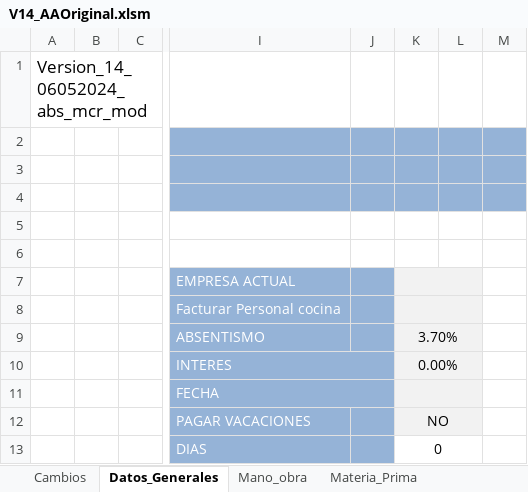
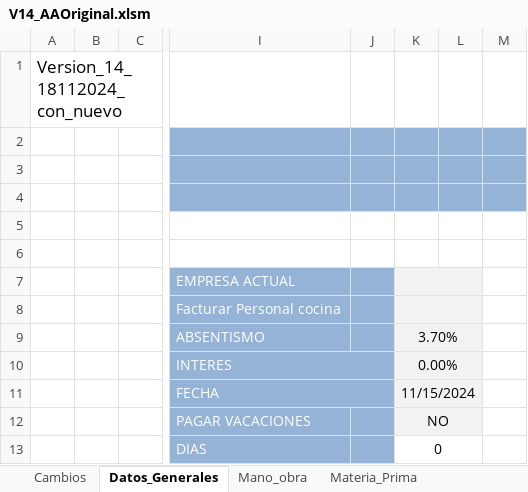
Before and after one commit to IrcoIT/registro_documental, an Excel workbook: src/assets/registros/COMERCIAL/V14_AAOriginal.xlsm, sheet Datos_Generales, drawn as a sheet; only a part is shown, gaps mark what is left out; values as stored, in another font and other column widths than the file's, no borders; charts and pictures and conditional formats not drawn; the diff names each change by its address in the sheet, - before the commit and + after, or states it on an @@ line.

Commit message:
version 46

```diff
--- a/src/assets/registros/COMERCIAL/V14_AAOriginal.xlsm (sheet Datos_Generales)
+++ b/src/assets/registros/COMERCIAL/V14_AAOriginal.xlsm (sheet Datos_Generales)
-A1: Version_14_06052024_abs_mcr_mod
+A1: Version_14_18112024_con_nuevo
-K11: (empty)
+K11: 11/15/2024
```
Also changed, not shown: sheet Mano_obra, sheet Complementos, sheet Presupuesto_final, other sheet tabs, charts or pictures.
